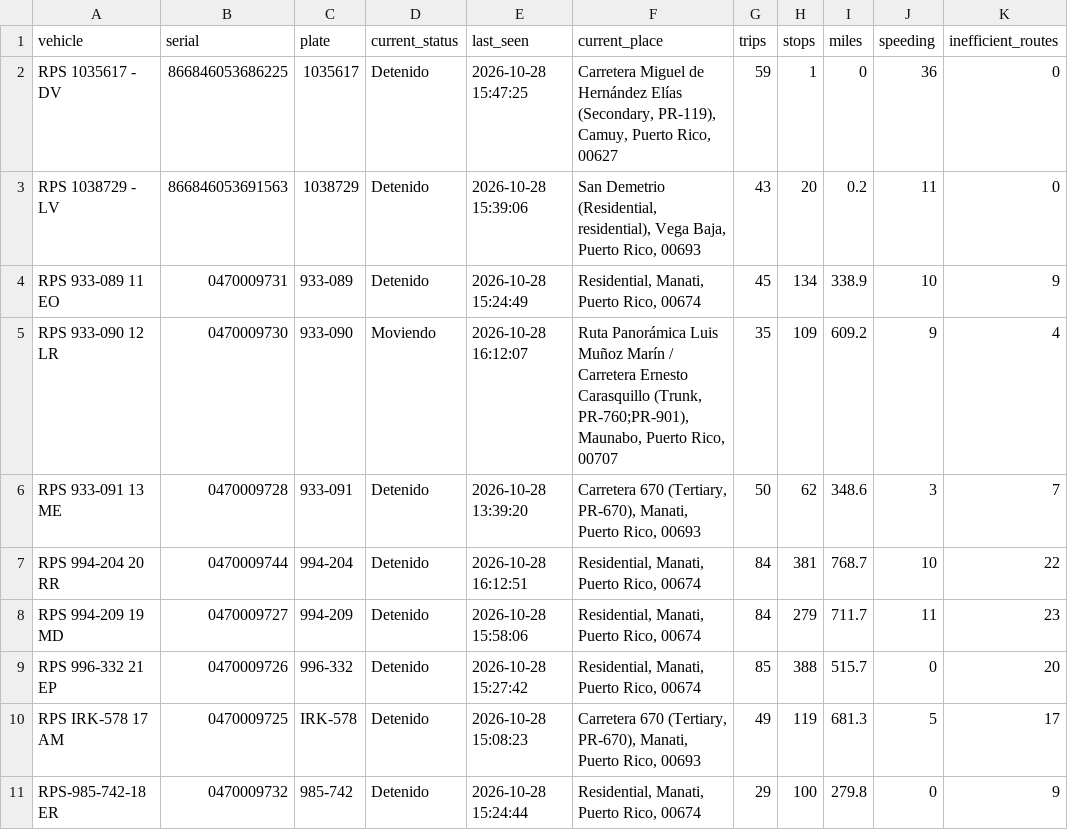
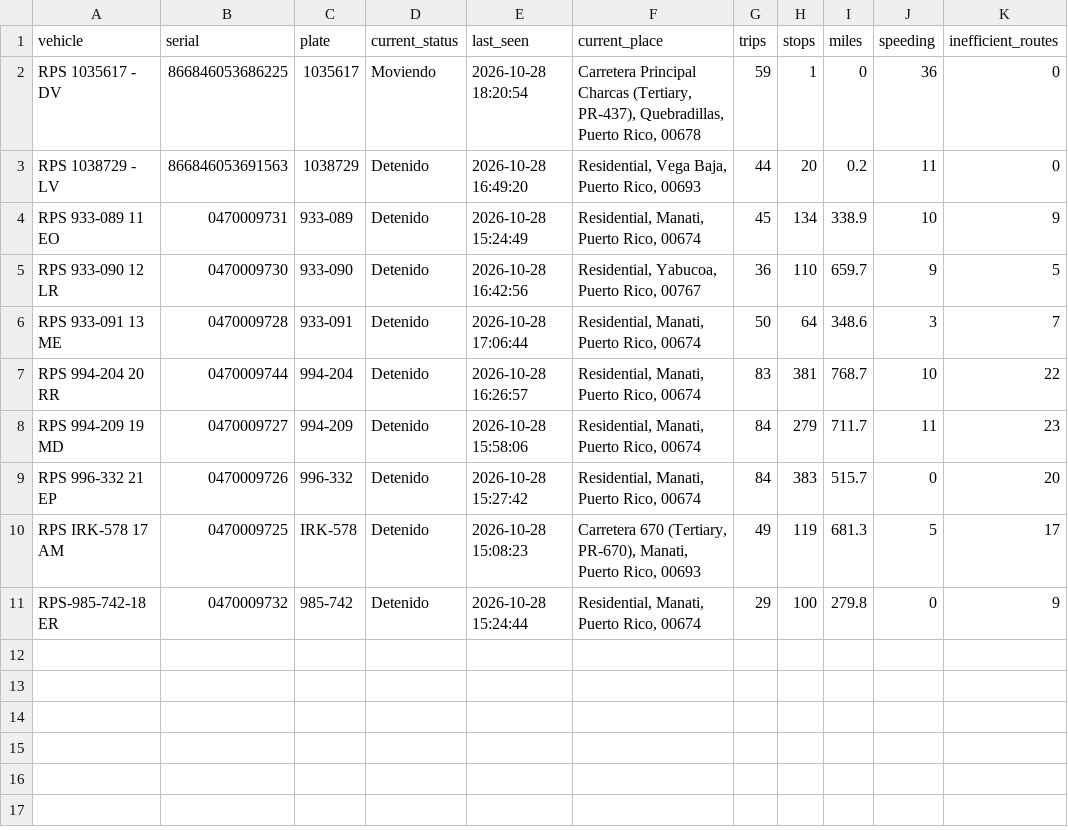
Before and after one commit to epac-hub/rps, a CSV file: dashboard_interactivo_resumen.csv, drawn as a sheet; only a part is shown; the diff names each change by its address in the sheet, - before the commit and + after, or states it on an @@ line.

Commit message:
Refresh fleet dashboard data

```diff
--- a/dashboard_interactivo_resumen.csv
+++ b/dashboard_interactivo_resumen.csv
-D2 (current_status): Detenido
+D2 (current_status): Moviendo
-E2 (last_seen): 2026-10-28 15:47:25
+E2 (last_seen): 2026-10-28 18:20:54
-F2 (current_place): Carretera Miguel de Hernández Elías (Secondary, PR-119), Camuy, Puerto Rico, 00627
+F2 (current_place): Carretera Principal Charcas (Tertiary, PR-437), Quebradillas, Puerto Rico, 00678
-E3 (last_seen): 2026-10-28 15:39:06
+E3 (last_seen): 2026-10-28 16:49:20
-F3 (current_place): San Demetrio (Residential, residential), Vega Baja,…
+F3 (current_place): Residential, Vega Baja,…
-G3 (trips): 43
+G3 (trips): 44
-D5 (current_status): Moviendo
+D5 (current_status): Detenido
-E5 (last_seen): 2026-10-28 16:12:07
+E5 (last_seen): 2026-10-28 16:42:56
-F5 (current_place): Ruta Panorámica Luis Muñoz Marín / Carretera Ernesto Carasquillo (Trunk, PR-760;PR-901), Maunabo, Puerto Rico, 00707
+F5 (current_place): Residential, Yabucoa, Puerto Rico, 00767
-G5 (trips): 35
+G5 (trips): 36
-H5 (stops): 109
+H5 (stops): 110
-I5 (miles): 609.2
+I5 (miles): 659.7
-K5 (inefficient_routes): 4
+K5 (inefficient_routes): 5
-E6 (last_seen): 2026-10-28 13:39:20
+E6 (last_seen): 2026-10-28 17:06:44
-F6 (current_place): Carretera 670 (Tertiary, PR-670), Manati, Puerto Rico, 00693
+F6 (current_place): Residential, Manati, Puerto Rico, 00674
-H6 (stops): 62
+H6 (stops): 64
-E7 (last_seen): 2026-10-28 16:12:51
+E7 (last_seen): 2026-10-28 16:26:57
-G7 (trips): 84
+G7 (trips): 83
-G9 (trips): 85
+G9 (trips): 84
-H9 (stops): 388
+H9 (stops): 383
```
Also changed, not shown: dashboard_interactivo_rutas.csv, 2 other files.
